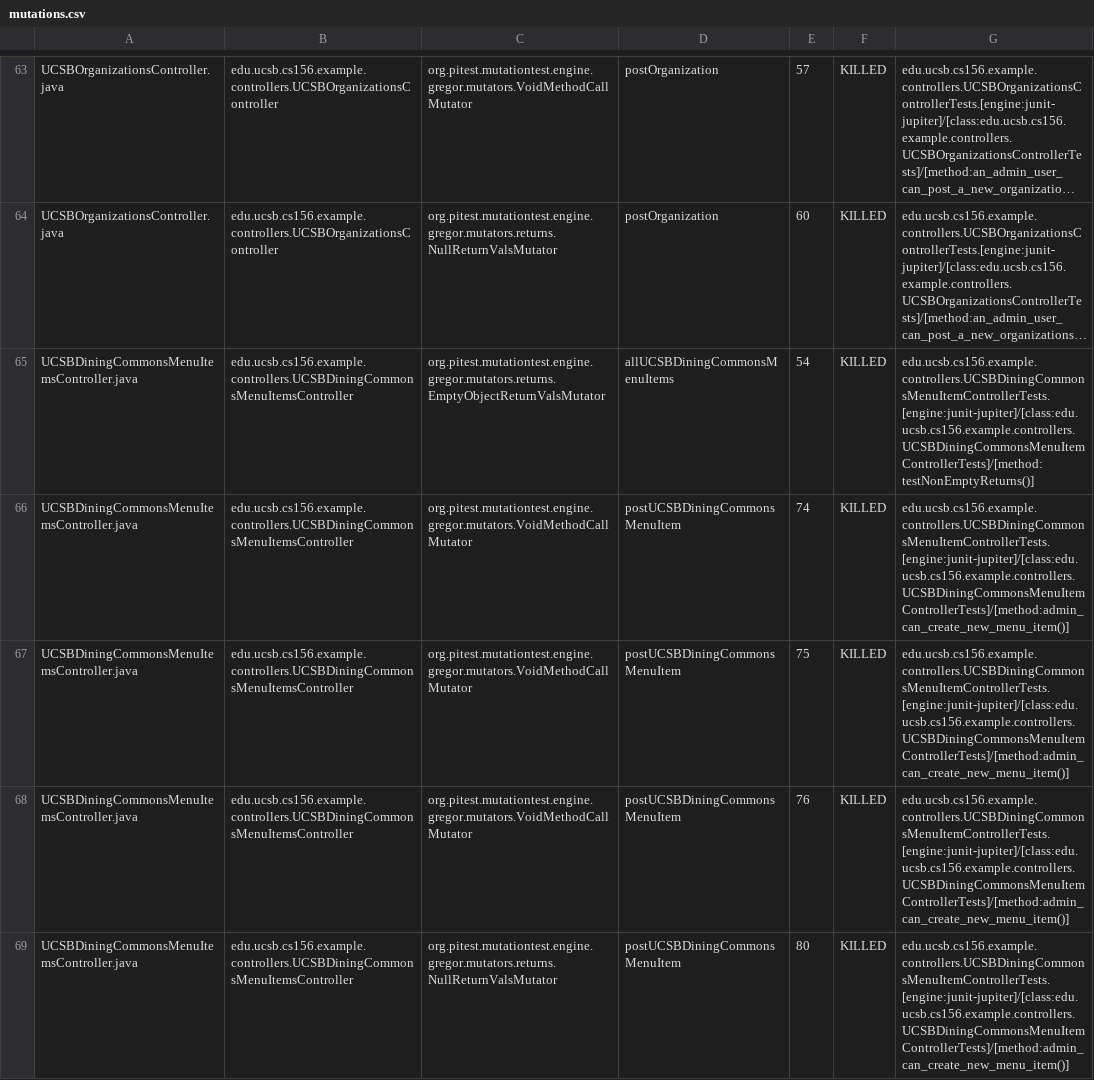
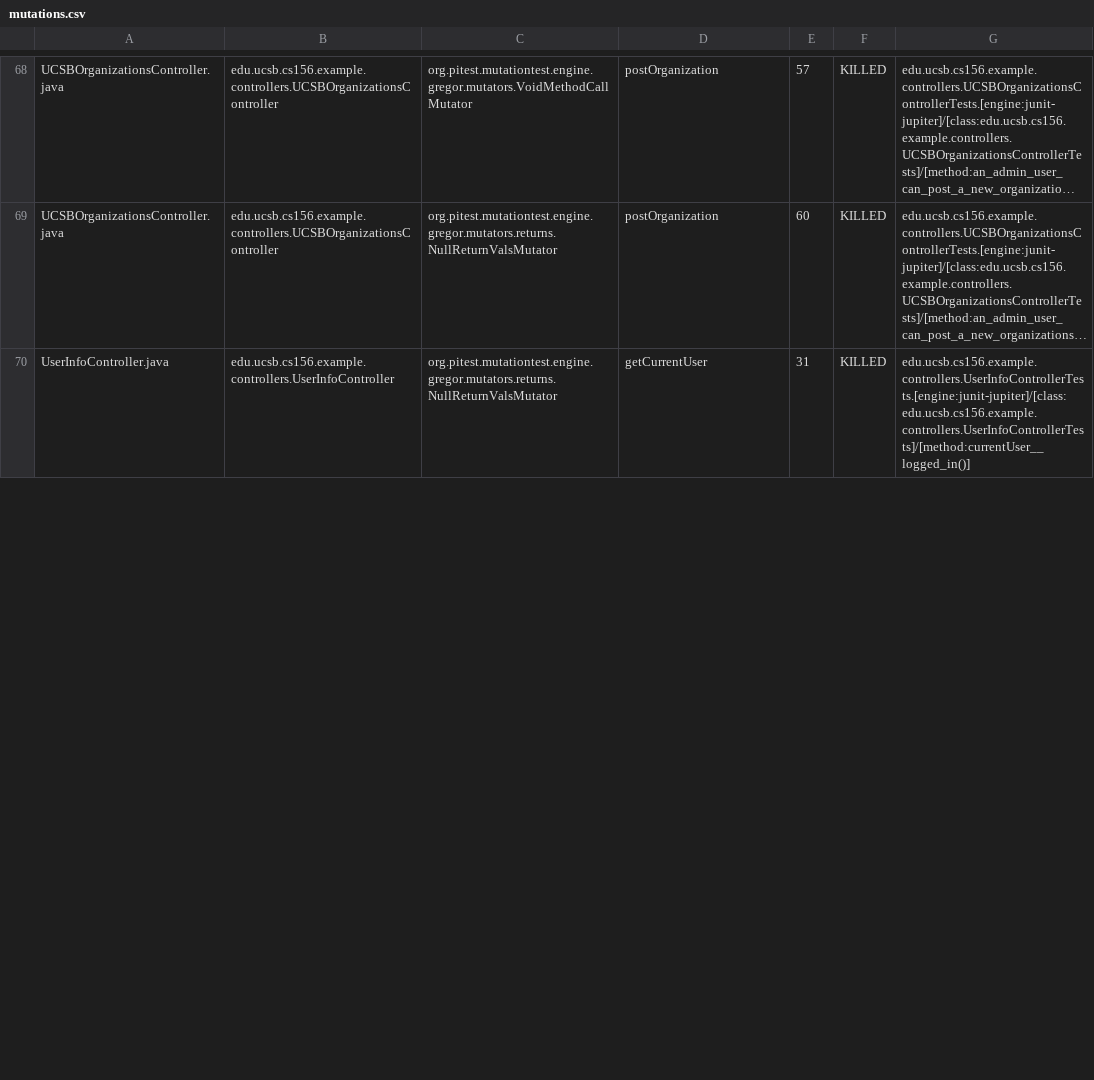
Before and after one commit to ucsb-cs156-f24/team01-f24-11, a CSV file: prs/55/pitest/mutations.csv, drawn as a sheet; only a part is shown, gaps mark what is left out; long unchanged cells end in …; removed rows and columns are numbered as before the commit, all else as after; the diff covers the shown part only; the diff names each change by its address in the sheet, - before the commit and + after, or states it on an @@ line.

Commit message:
Deploying to gh-pages from @ ucsb-cs156-f24/team01-f24-11@14582225d4ca9953fbefb2ef79349f7ed854043b 🚀

```diff
--- a/prs/55/pitest/mutations.csv
+++ b/prs/55/pitest/mutations.csv
@@ row 65 moved to row 75: UCSBDiningCommonsMenuItemsController.jav… @@
-row 66: UCSBDiningCommonsMenuItemsController.java | edu.ucsb.cs156.example.controllers.UCSBDiningCommonsMenuItemsController | org.pitest.mutationtest.engine.gregor.mutators.VoidMethodCallMutator | postUCSBDiningCommonsMenuItem | 74 | KILLED | edu.ucsb.cs156.example.controllers.UCSBDiningCommonsMenuItemControllerTests.[engine:junit-jupiter]/[class:edu.ucsb.cs156.example.controllers.UCSBDiningCommonsMenuItemControllerTests]/[method:admin_can_create_new_menu_item()]
-row 67: UCSBDiningCommonsMenuItemsController.java | edu.ucsb.cs156.example.controllers.UCSBDiningCommonsMenuItemsController | org.pitest.mutationtest.engine.gregor.mutators.VoidMethodCallMutator | postUCSBDiningCommonsMenuItem | 75 | KILLED | edu.ucsb.cs156.example.controllers.UCSBDiningCommonsMenuItemControllerTests.[engine:junit-jupiter]/[class:edu.ucsb.cs156.example.controllers.UCSBDiningCommonsMenuItemControllerTests]/[method:admin_can_create_new_menu_item()]
-row 68: UCSBDiningCommonsMenuItemsController.java | edu.ucsb.cs156.example.controllers.UCSBDiningCommonsMenuItemsController | org.pitest.mutationtest.engine.gregor.mutators.VoidMethodCallMutator | postUCSBDiningCommonsMenuItem | 76 | KILLED | edu.ucsb.cs156.example.controllers.UCSBDiningCommonsMenuItemControllerTests.[engine:junit-jupiter]/[class:edu.ucsb.cs156.example.controllers.UCSBDiningCommonsMenuItemControllerTests]/[method:admin_can_create_new_menu_item()]
-row 69: UCSBDiningCommonsMenuItemsController.java | edu.ucsb.cs156.example.controllers.UCSBDiningCommonsMenuItemsController | org.pitest.mutationtest.engine.gregor.mutators.returns.NullReturnValsMutator | postUCSBDiningCommonsMenuItem | 80 | KILLED | edu.ucsb.cs156.example.controllers.UCSBDiningCommonsMenuItemControllerTests.[engine:junit-jupiter]/[class:edu.ucsb.cs156.example.controllers.UCSBDiningCommonsMenuItemControllerTests]/[method:admin_can_create_new_menu_item()]
@@ row 75 moved to row 70: UserInfoController.java @@
```
Also changed, not shown: 7 added rows, 1 removed row, 39 moved rows and 10 edited cells elsewhere in this file, 16 other files.
